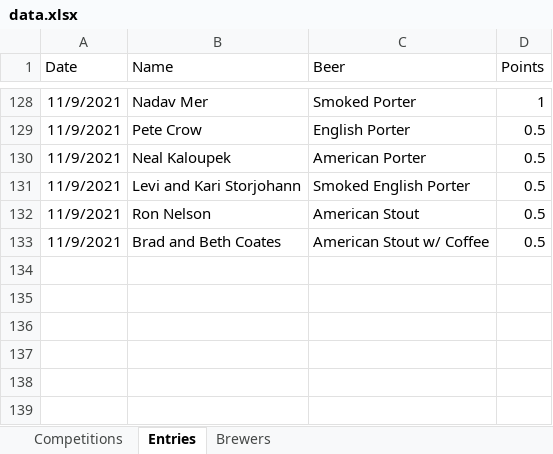
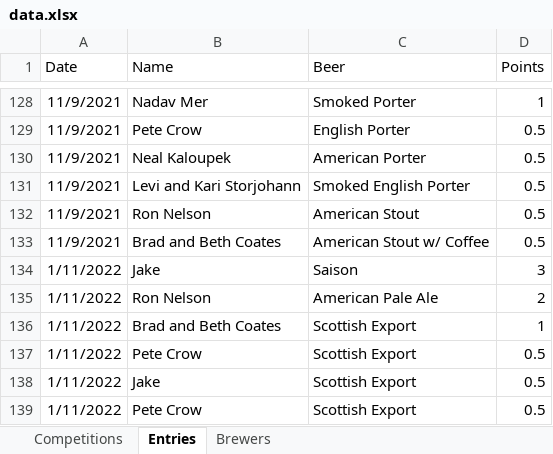
Before and after one commit to acurtis166/ames-brewers-league, an Excel workbook: data.xlsx, sheet Entries, drawn as a sheet; only a part is shown, gaps mark what is left out; values as stored, in another font and other column widths than the file's, no borders; table styles not drawn; the diff names each change by its address in the sheet, - before the commit and + after, or states it on an @@ line.

```diff
--- a/data.xlsx (sheet Entries)
+++ b/data.xlsx (sheet Entries)
+row 134: 1/11/2022 | Jake | Saison | 3
+row 135: 1/11/2022 | Ron Nelson | American Pale Ale | 2
+row 136: 1/11/2022 | Brad and Beth Coates | Scottish Export | 1
+row 137: 1/11/2022 | Pete Crow | Scottish Export | 0.5
+row 138: 1/11/2022 | Jake | Scottish Export | 0.5
+row 139: 1/11/2022 | Pete Crow | Scottish Export | 0.5
```
Also changed, not shown: 5 other files.
